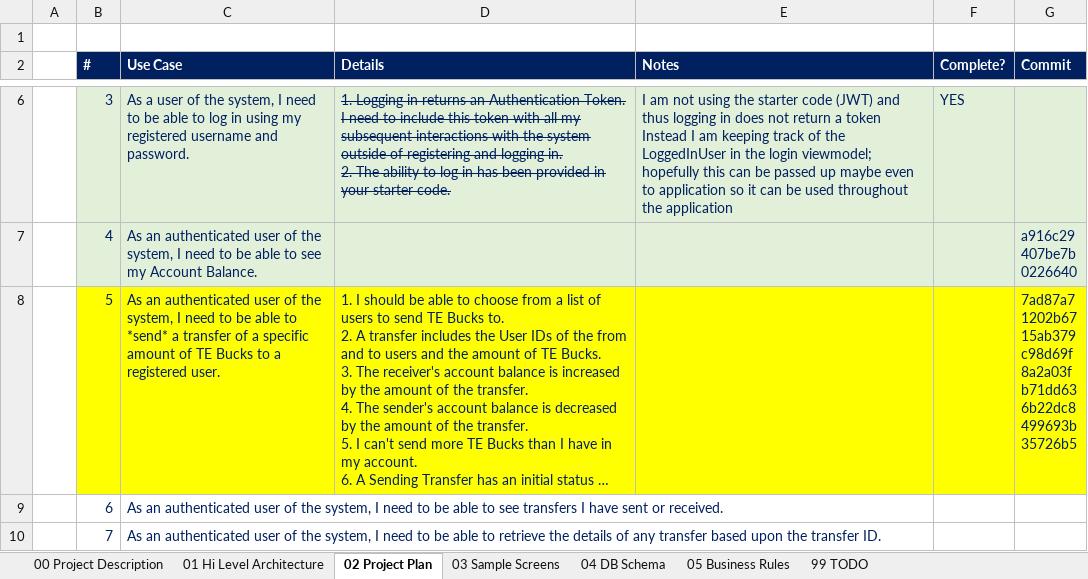
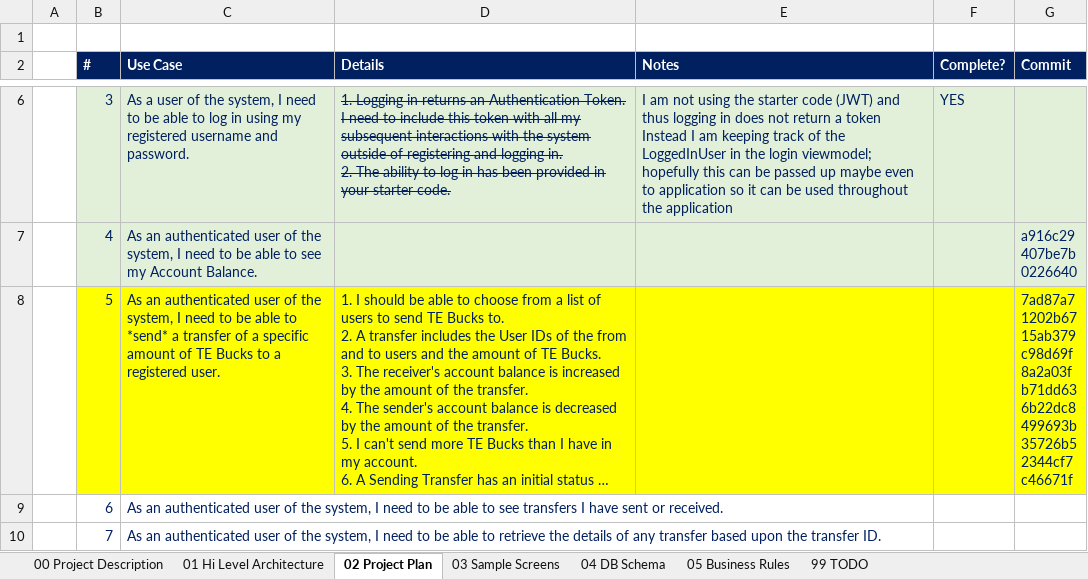
Before and after one commit to cblemaster/FunnyMoneyTransfer, an Excel workbook: Documentation/Funny Money Transfer Project Plan.xlsx, sheet 02 Project Plan, drawn as a sheet; only a part is shown, gaps mark what is left out; long unchanged cells end in …; values as stored, in another font and other column widths than the file's, no borders; ↵ is a line break in a cell; the diff names each change by its address in the sheet, - before the commit and + after, or states it on an @@ line.

Commit message:
Added send transfer view and viewmodel in WPF

```diff
--- a/Documentation/Funny Money Transfer Project Plan.xlsx (sheet 02 Project Plan)
+++ b/Documentation/Funny Money Transfer Project Plan.xlsx (sheet 02 Project Plan)
-G8 (Commit): …499693b ↵ 35726b5
+G8 (Commit): …499693b ↵ 35726b5 ↵ 2344cf7 ↵ c46671f
```
Also changed, not shown: 4 other files.
